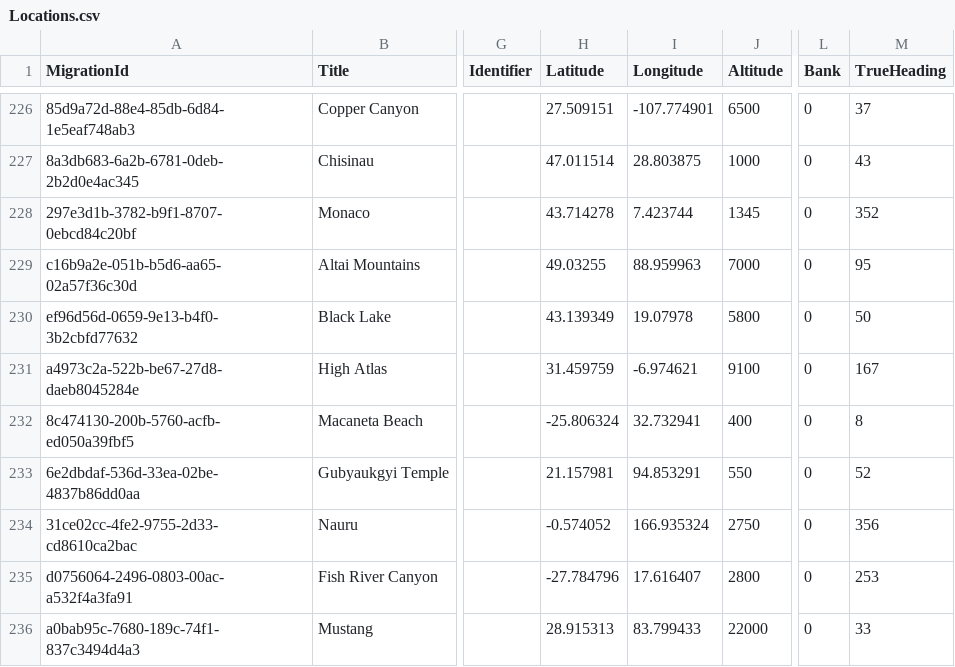
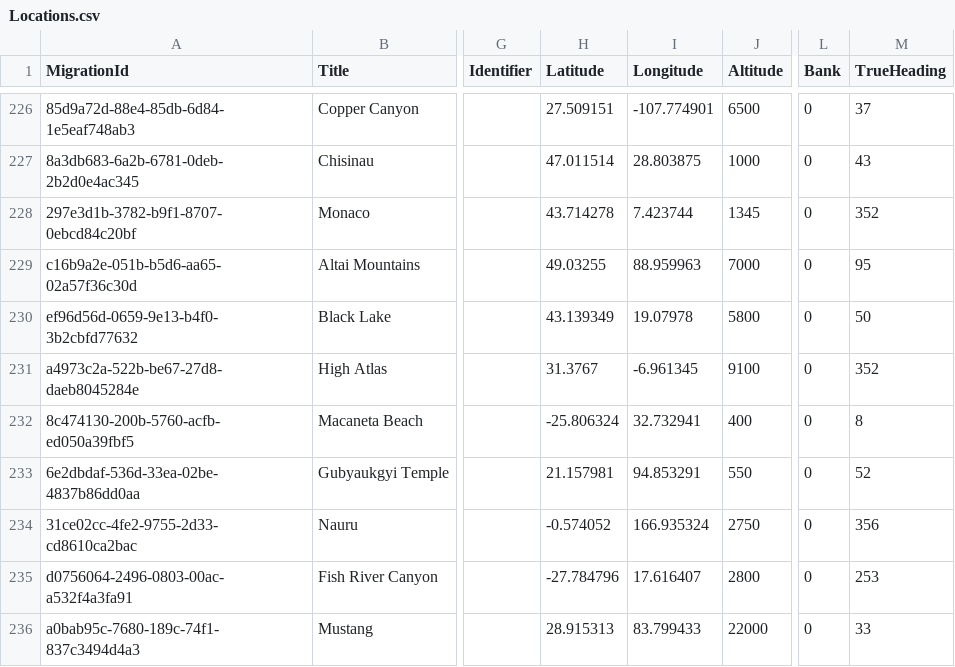
Before and after one commit to till213/SkyDolly, a CSV file: src/Persistence/res/migr/Locations.csv, drawn as a sheet; only a part is shown, gaps mark what is left out; the diff names each change by its address in the sheet, - before the commit and + after, or states it on an @@ line.

Commit message:
Fix Atlas mountain location

```diff
--- a/src/Persistence/res/migr/Locations.csv
+++ b/src/Persistence/res/migr/Locations.csv
-H231 (Latitude): 31.459759
+H231 (Latitude): 31.3767
-I231 (Longitude): -6.974621
+I231 (Longitude): -6.961345
-M231 (TrueHeading): 167
+M231 (TrueHeading): 352
```
Also changed, not shown: 1 other file.
